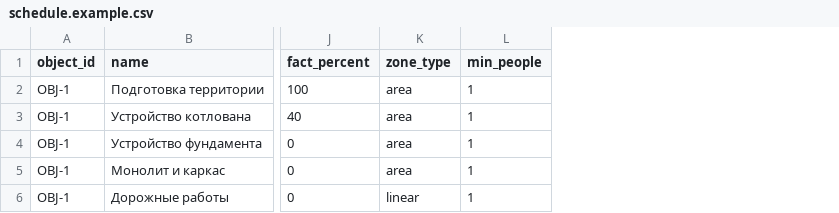
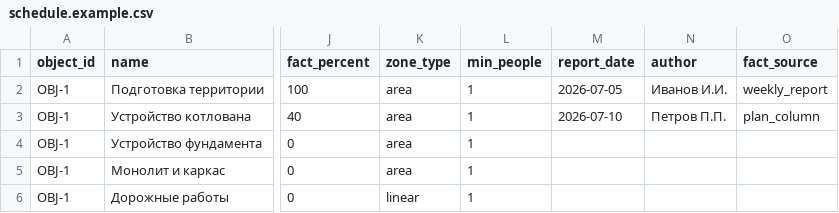
Before and after one commit to Tatiana51076/construction-monitoring, a CSV file: data/schedule.example.csv, drawn as a sheet; only a part is shown, gaps mark what is left out; the diff names each change by its address in the sheet, - before the commit and + after, or states it on an @@ line.

Commit message:
feat: report_date/author/fact_source в Work и парсере; BR-1101..1103, тесты

```diff
--- a/data/schedule.example.csv
+++ b/data/schedule.example.csv
+column M (report_date), rows 2-3: 2026-07-05 | 2026-07-10
+column N (author), rows 2-3: Иванов И.И. | Петров П.П.
+column O (fact_source), rows 2-3: weekly_report | plan_column
```
Also changed, not shown: 6 other files.
